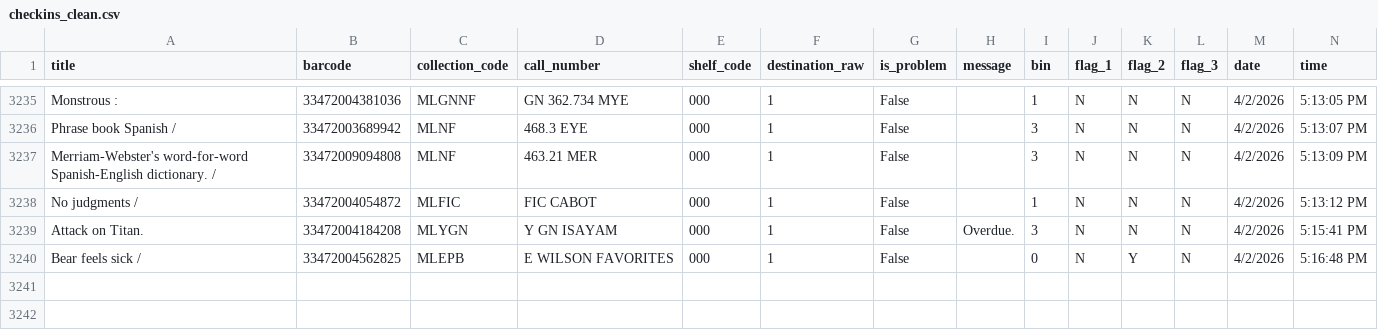
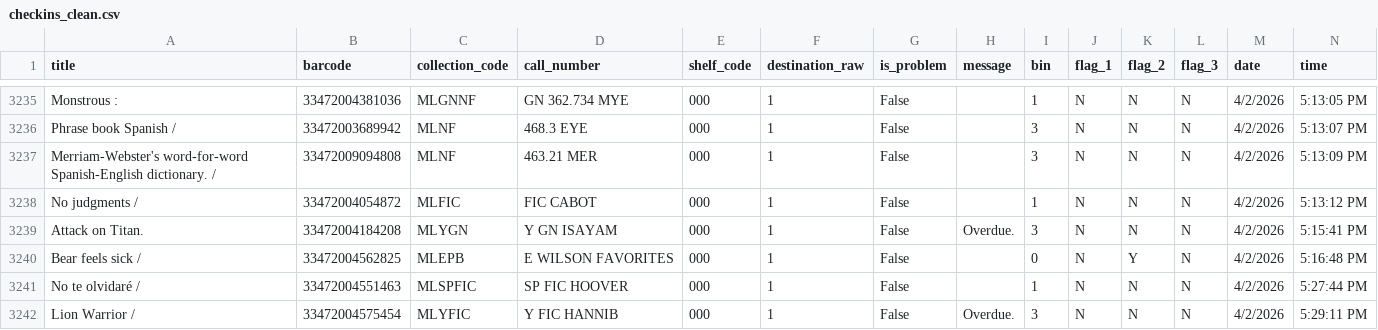
Before and after one commit to richardrhanly-us/amh-analytics-dashboard, a CSV file: data/processed/checkins_clean.csv, drawn as a sheet; only a part is shown, gaps mark what is left out; rows hold the shown columns only; the diff names each change by its address in the sheet, - before the commit and + after, or states it on an @@ line.

Commit message:
Auto-update AMH processed data

```diff
--- a/data/processed/checkins_clean.csv
+++ b/data/processed/checkins_clean.csv
+row 3241: No te olvidaré / | 33472004551463 | MLSPFIC | SP FIC HOOVER | 000 | 1 | False |  | 1 | N | N | N | 4/2/2026 | 5:27:44 PM
+row 3242: Lion Warrior / | 33472004575454 | MLYFIC | Y FIC HANNIB | 000 | 1 | False | Overdue. | 3 | N | N | N | 4/2/2026 | 5:29:11 PM
```
Also changed, not shown: 1 other file.
